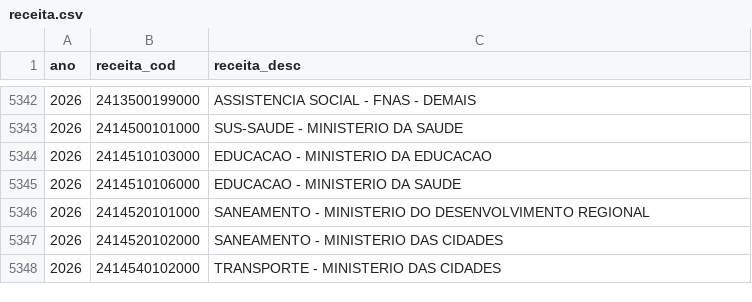
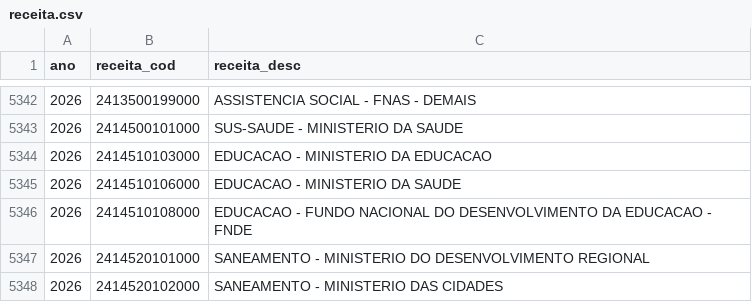
Before and after one commit to splor-mg/dados-classificadores, a CSV file: data/receita.csv, drawn as a sheet; only a part is shown, gaps mark what is left out; the shorter side is filled out with more unchanged rows; the diff names each change by its address in the sheet, - before the commit and + after, or states it on an @@ line.

```diff
--- a/data/receita.csv
+++ b/data/receita.csv
+row 5346: 2026 | 2414510108000 | EDUCACAO - FUNDO NACIONAL DO DESENVOLVIMENTO DA EDUCACAO - FNDE
```
Also changed, not shown: 1 other file.
